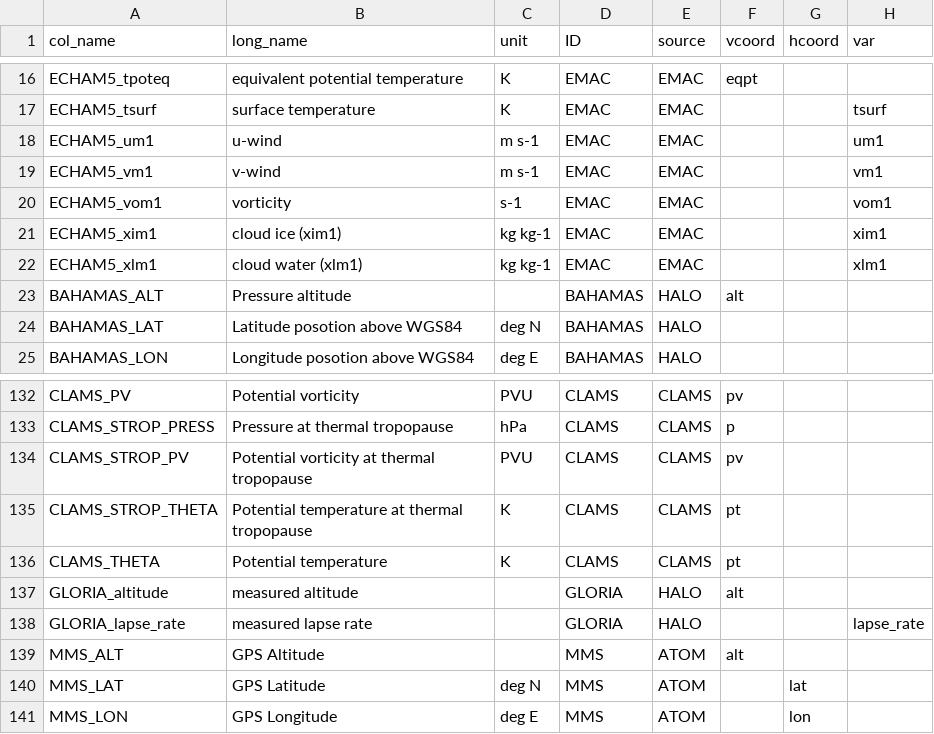
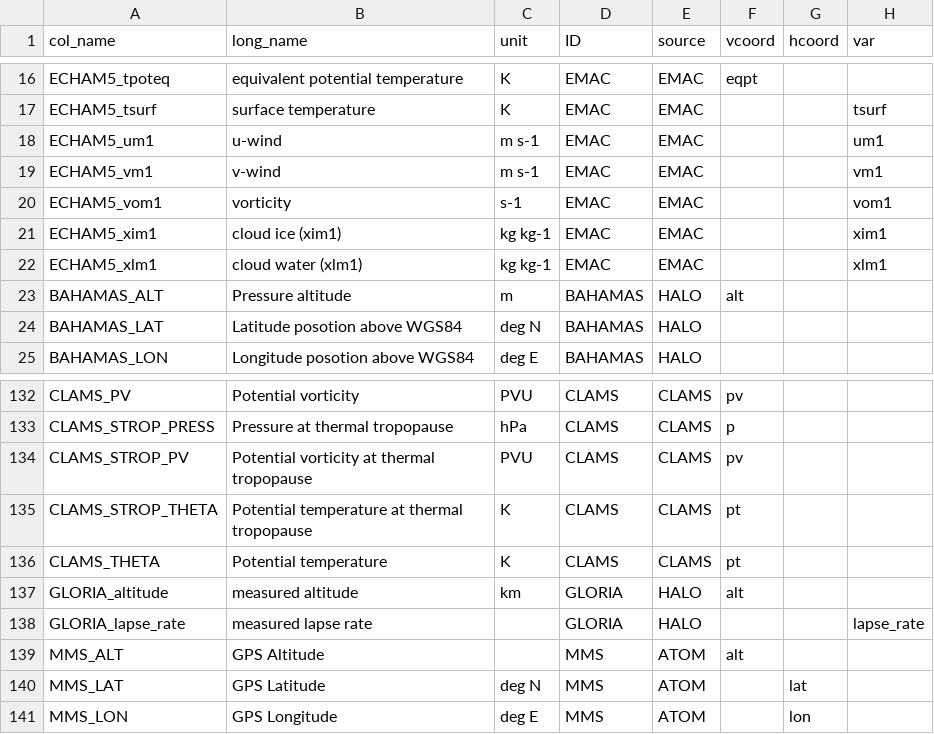
Before and after one commit to SophieBauchinger/dataTools, a CSV file: coordinates.csv, drawn as a sheet; only a part is shown, gaps mark what is left out; the diff names each change by its address in the sheet, - before the commit and + after, or states it on an @@ line.

```diff
--- a/coordinates.csv
+++ b/coordinates.csv
-C23 (unit): (empty)
+C23 (unit): m
-C137 (unit): (empty)
+C137 (unit): km
```
Also changed, not shown: instr_vars_per_ID.csv, substances.csv, 3 other files.
